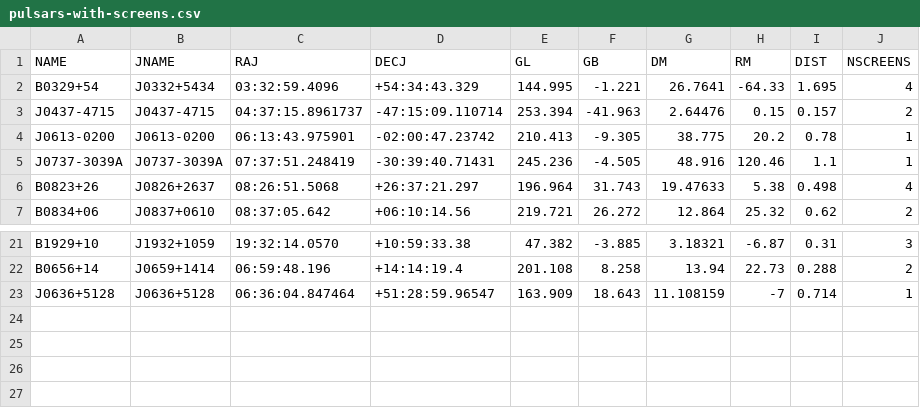
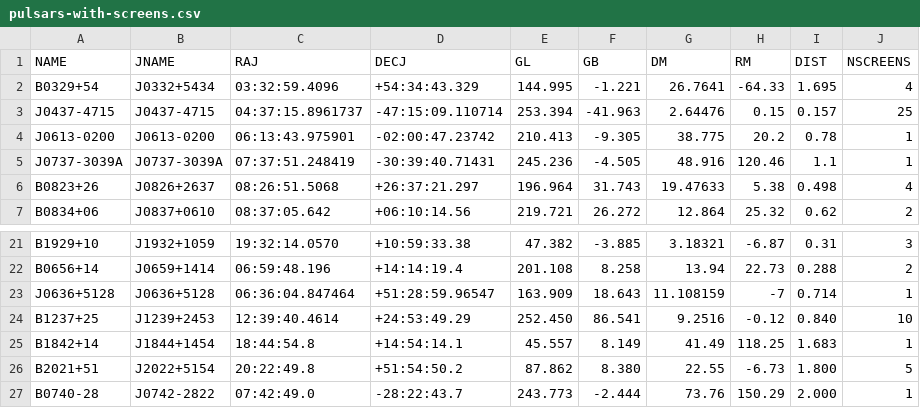
Before and after one commit to scintillometry/screen-database, a CSV file: pulsars-with-screens.csv, drawn as a sheet; only a part is shown, gaps mark what is left out.

```diff
--- a/pulsars-with-screens.csv
+++ b/pulsars-with-screens.csv
@@ -2,3 +2,3 @@ NAME,JNAME,RAJ,DECJ,GL,GB,DM,RM,DIST,NSCREENS
 B0329+54,J0332+5434,03:32:59.4096,+54:34:43.329,144.995,-1.221,26.7641,-64.33,1.695,4
-J0437-4715,J0437-4715,04:37:15.8961737,-47:15:09.110714,253.394,-41.963,2.64476,0.15,0.157,2
+J0437-4715,J0437-4715,04:37:15.8961737,-47:15:09.110714,253.394,-41.963,2.64476,0.15,0.157,25
 J0613-0200,J0613-0200,06:13:43.975901,-02:00:47.23742,210.413,-9.305,38.775,20.2,0.78,1
@@ -23 +23,5 @@ B0656+14,J0659+1414,06:59:48.196,+14:14:19.4,201.108,8.258,13.94,22.73,0.288,2
 J0636+5128,J0636+5128,06:36:04.847464,+51:28:59.96547,163.909,18.643,11.108159,-7,0.714,1
+B1237+25,J1239+2453,12:39:40.4614,+24:53:49.29,252.450,86.541,9.2516, -0.12, 0.840,10
+B1842+14,J1844+1454,18:44:54.8,+14:54:14.1,45.557,8.149,41.49,118.25,1.683,1
+B2021+51,J2022+5154,20:22:49.8,+51:54:50.2,87.862,8.380,22.55,-6.73,1.800,5
+B0740-28,J0742-2822,07:42:49.0,-28:22:43.7,243.773,-2.444,73.76,150.29,2.000,1
```
Also changed, not shown: screens-database.csv, 3 other files.
